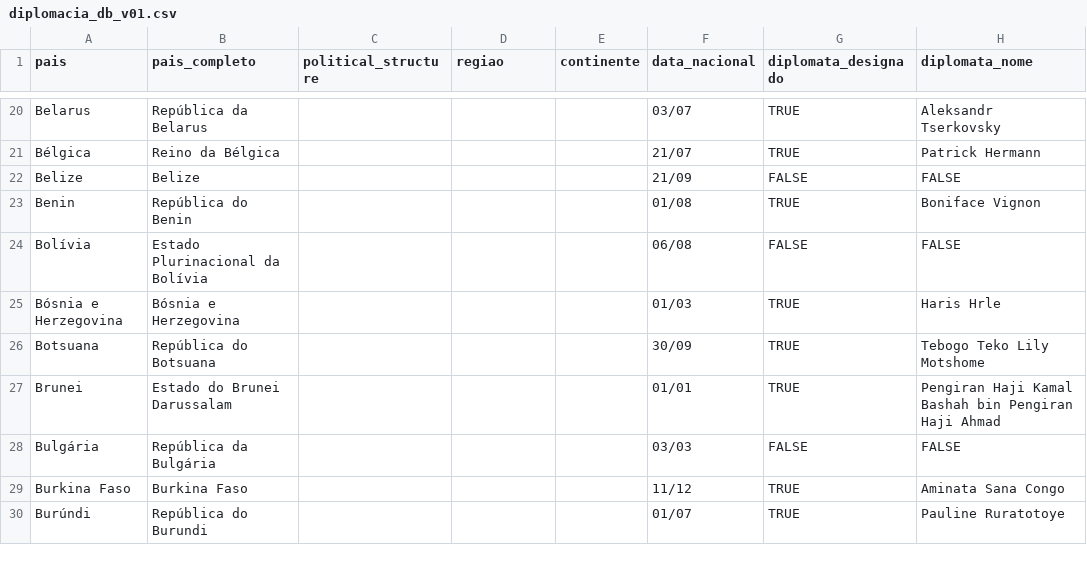
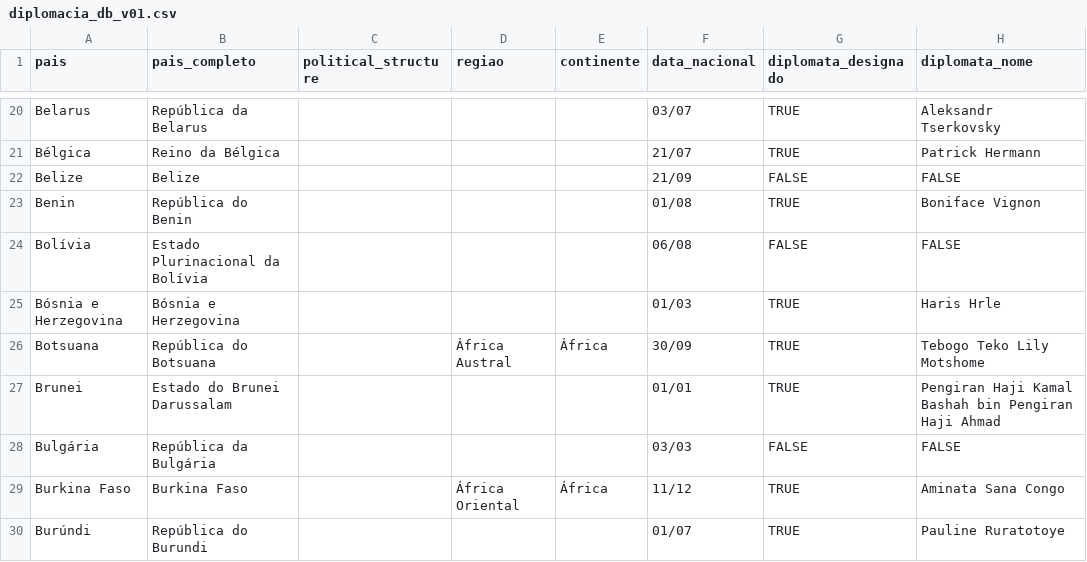
Before and after one commit to brunolorenz/diplomats-in-brazil, a CSV file: diplomacia_db_v01.csv, drawn as a sheet; only a part is shown, gaps mark what is left out; the diff covers the shown part only; the diff names each change by its address in the sheet, - before the commit and + after, or states it on an @@ line.

Commit message:
Update diplomacia_db_v01.csv
adição das regiões e continentes das embaixadas geridas por embaixadoras

```diff
--- a/diplomacia_db_v01.csv
+++ b/diplomacia_db_v01.csv
-D26 (regiao): (empty)
+D26 (regiao): África Austral
-E26 (continente): (empty)
+E26 (continente): África
-D29 (regiao): (empty)
+D29 (regiao): África Oriental
-E29 (continente): (empty)
+E29 (continente): África
```
Also changed, not shown: 48 edited cells elsewhere in this file.
